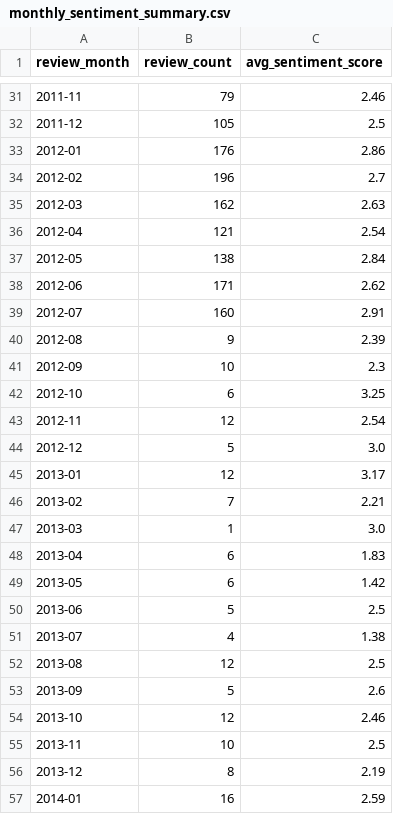
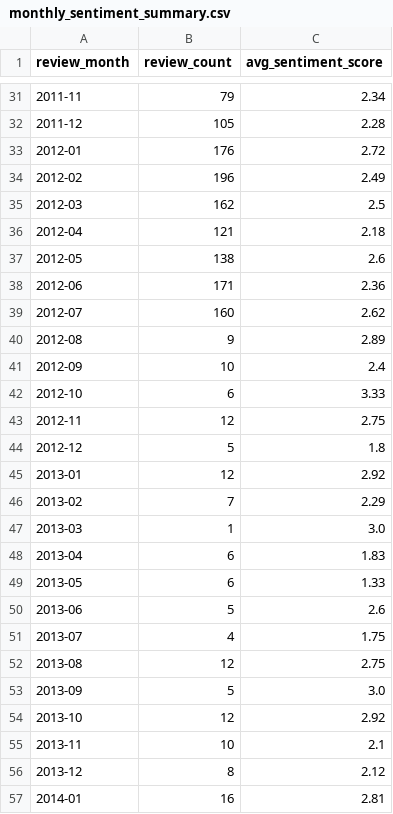
Before and after one commit to hea97/Shopping-Signal-Analyzer, a CSV file: data/processed/monthly_sentiment_summary.csv, drawn as a sheet; only a part is shown, gaps mark what is left out; the diff covers the shown part only.

```diff
--- a/data/processed/monthly_sentiment_summary.csv
+++ b/data/processed/monthly_sentiment_summary.csv
@@ -31,27 +31,27 @@ review_month,review_count,avg_sentiment_score
-2011-11,79,2.46
-2011-12,105,2.5
-2012-01,176,2.86
-2012-02,196,2.7
-2012-03,162,2.63
-2012-04,121,2.54
-2012-05,138,2.84
-2012-06,171,2.62
-2012-07,160,2.91
-2012-08,9,2.39
-2012-09,10,2.3
-2012-10,6,3.25
-2012-11,12,2.54
-2012-12,5,3.0
-2013-01,12,3.17
-2013-02,7,2.21
+2011-11,79,2.34
+2011-12,105,2.28
+2012-01,176,2.72
+2012-02,196,2.49
+2012-03,162,2.5
+2012-04,121,2.18
+2012-05,138,2.6
+2012-06,171,2.36
+2012-07,160,2.62
+2012-08,9,2.89
+2012-09,10,2.4
+2012-10,6,3.33
+2012-11,12,2.75
+2012-12,5,1.8
+2013-01,12,2.92
+2013-02,7,2.29
 2013-03,1,3.0
 2013-04,6,1.83
-2013-05,6,1.42
-2013-06,5,2.5
-2013-07,4,1.38
-2013-08,12,2.5
-2013-09,5,2.6
-2013-10,12,2.46
-2013-11,10,2.5
-2013-12,8,2.19
-2014-01,16,2.59
+2013-05,6,1.33
+2013-06,5,2.6
+2013-07,4,1.75
+2013-08,12,2.75
+2013-09,5,3.0
+2013-10,12,2.92
+2013-11,10,2.1
+2013-12,8,2.12
+2014-01,16,2.81
```
Also changed, not shown: 1 added row and 148 edited cells elsewhere in this file, data/processed/category_summary.csv, 11 other files.
